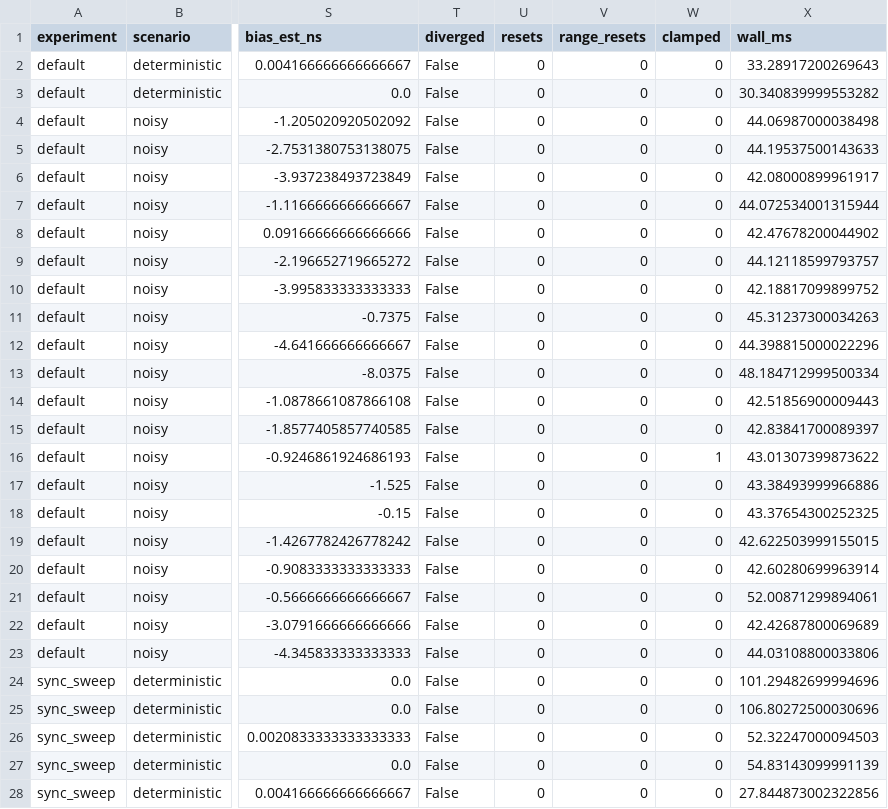
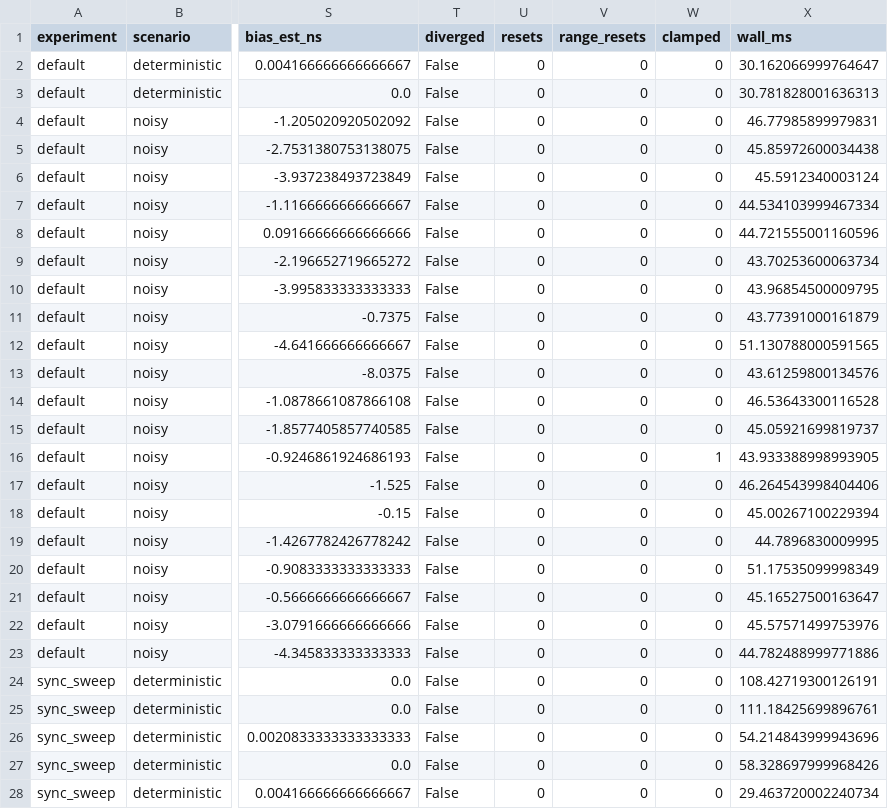
Before and after one commit to mastupristi/PTP_sim, a CSV file: results/comparison.csv, drawn as a sheet; only a part is shown, gaps mark what is left out; the diff covers the shown part only; the diff names each change by its address in the sheet, - before the commit and + after, or states it on an @@ line.

```diff
--- a/results/comparison.csv
+++ b/results/comparison.csv
-X2 (wall_ms): 33.28917200269643
+X2 (wall_ms): 30.162066999764647
-X3 (wall_ms): 30.340839999553282
+X3 (wall_ms): 30.781828001636313
-X4 (wall_ms): 44.06987000038498
+X4 (wall_ms): 46.77985899979831
-X5 (wall_ms): 44.19537500143633
+X5 (wall_ms): 45.85972600034438
-X6 (wall_ms): 42.08000899961917
+X6 (wall_ms): 45.5912340003124
-X7 (wall_ms): 44.072534001315944
+X7 (wall_ms): 44.534103999467334
-X8 (wall_ms): 42.47678200044902
+X8 (wall_ms): 44.721555001160596
-X9 (wall_ms): 44.12118599793757
+X9 (wall_ms): 43.70253600063734
-X10 (wall_ms): 42.18817099899752
+X10 (wall_ms): 43.96854500009795
-X11 (wall_ms): 45.31237300034263
+X11 (wall_ms): 43.77391000161879
-X12 (wall_ms): 44.398815000022296
+X12 (wall_ms): 51.130788000591565
-X13 (wall_ms): 48.184712999500334
+X13 (wall_ms): 43.61259800134576
-X14 (wall_ms): 42.51856900009443
+X14 (wall_ms): 46.53643300116528
-X15 (wall_ms): 42.83841700089397
+X15 (wall_ms): 45.05921699819737
-X16 (wall_ms): 43.01307399873622
+X16 (wall_ms): 43.933388998993905
-X17 (wall_ms): 43.38493999966886
+X17 (wall_ms): 46.264543998404406
-X18 (wall_ms): 43.37654300252325
+X18 (wall_ms): 45.00267100229394
-X19 (wall_ms): 42.622503999155015
+X19 (wall_ms): 44.7896830009995
-X20 (wall_ms): 42.60280699963914
+X20 (wall_ms): 51.17535099998349
-X21 (wall_ms): 52.00871299894061
+X21 (wall_ms): 45.16527500163647
-X22 (wall_ms): 42.42687800069689
+X22 (wall_ms): 45.57571499753976
-X23 (wall_ms): 44.03108800033806
+X23 (wall_ms): 44.782488999771886
-X24 (wall_ms): 101.29482699994696
+X24 (wall_ms): 108.42719300126191
-X25 (wall_ms): 106.80272500030696
+X25 (wall_ms): 111.18425699896761
-X26 (wall_ms): 52.32247000094503
+X26 (wall_ms): 54.214843999943696
-X27 (wall_ms): 54.83143099991139
+X27 (wall_ms): 58.328697999968426
-X28 (wall_ms): 27.844873002322856
+X28 (wall_ms): 29.463720002240734
```
Also changed, not shown: 37 edited cells elsewhere in this file, 16 other files.
